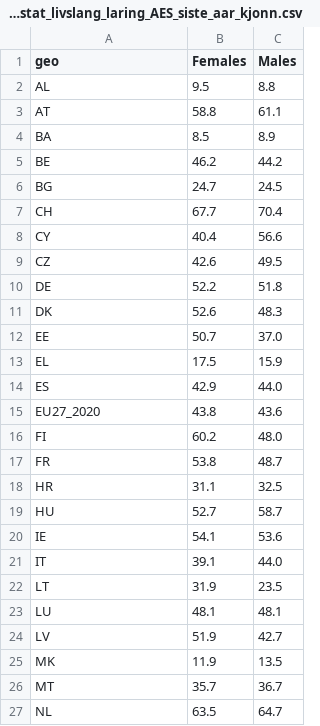
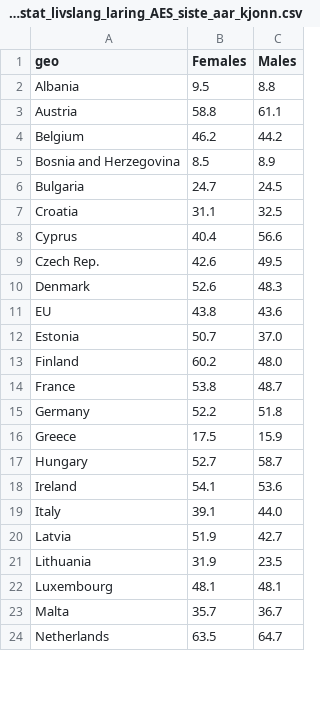
Before and after one commit to Qery-Data/NLM-Datatracker, a CSV file: data/Eurostat_livslang_laring_AES_siste_aar_kjonn.csv, drawn as a sheet; only a part is shown; the diff covers the shown part only.

Commit message:
Latest data: Mon Apr 25 09:13:46 UTC 2022

```diff
--- a/data/Eurostat_livslang_laring_AES_siste_aar_kjonn.csv
+++ b/data/Eurostat_livslang_laring_AES_siste_aar_kjonn.csv
@@ -1,27 +1,24 @@
 geo,Females,Males
-AL,9.5,8.8
-AT,58.8,61.1
-BA,8.5,8.9
-BE,46.2,44.2
-BG,24.7,24.5
-CH,67.7,70.4
-CY,40.4,56.6
-CZ,42.6,49.5
-DE,52.2,51.8
-DK,52.6,48.3
-EE,50.7,37.0
-EL,17.5,15.9
-ES,42.9,44.0
-EU27_2020,43.8,43.6
-FI,60.2,48.0
-FR,53.8,48.7
-HR,31.1,32.5
-HU,52.7,58.7
-IE,54.1,53.6
-IT,39.1,44.0
-LT,31.9,23.5
-LU,48.1,48.1
-LV,51.9,42.7
-MK,11.9,13.5
-MT,35.7,36.7
-NL,63.5,64.7
+Albania,9.5,8.8
+Austria,58.8,61.1
+Belgium,46.2,44.2
+Bosnia and Herzegovina,8.5,8.9
+Bulgaria,24.7,24.5
+Croatia,31.1,32.5
+Cyprus,40.4,56.6
+Czech Rep.,42.6,49.5
+Denmark,52.6,48.3
+EU,43.8,43.6
+Estonia,50.7,37.0
+Finland,60.2,48.0
+France,53.8,48.7
+Germany,52.2,51.8
+Greece,17.5,15.9
+Hungary,52.7,58.7
+Ireland,54.1,53.6
+Italy,39.1,44.0
+Latvia,51.9,42.7
+Lithuania,31.9,23.5
+Luxembourg,48.1,48.1
+Malta,35.7,36.7
+Netherlands,63.5,64.7
```
Also changed, not shown: 5 added rows, 2 removed rows and 8 edited cells elsewhere in this file, data/Eurostat_arbeidsledighet.csv, data/Eurostat_arbeidsledighet_unge.csv, 4 other files.
